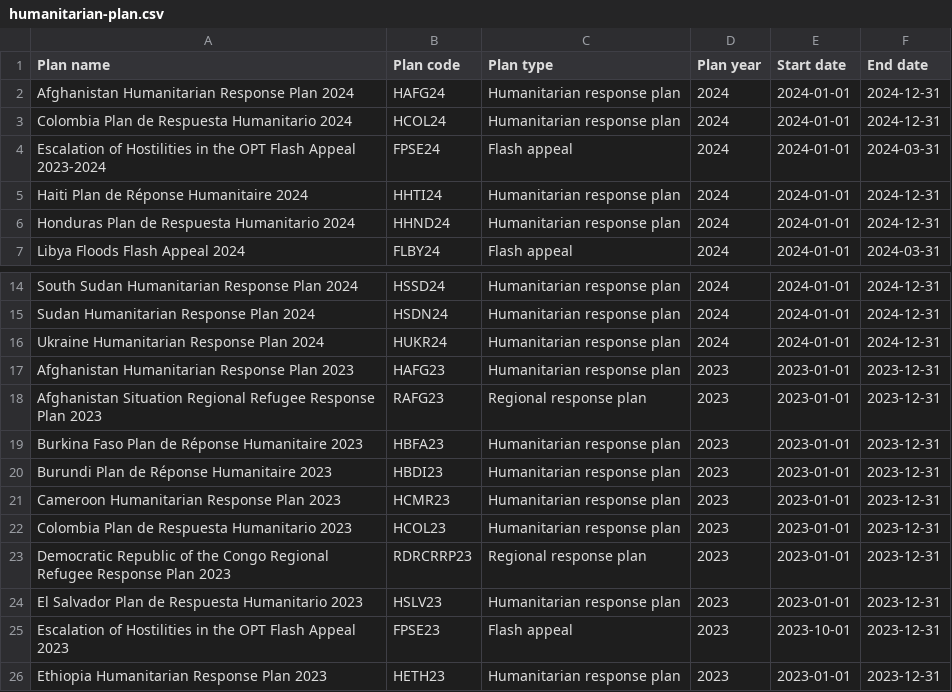
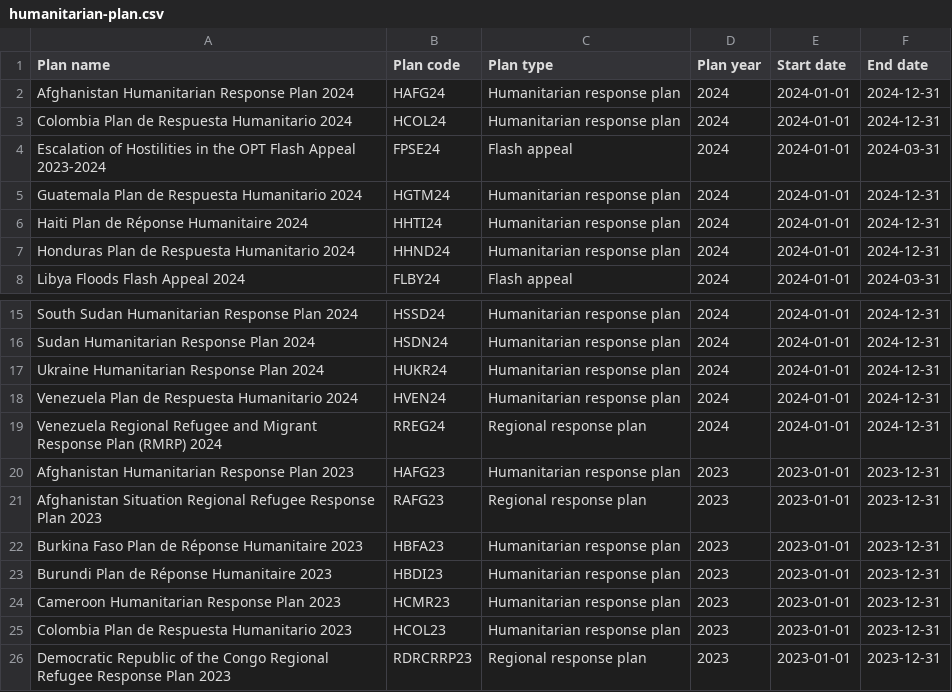
Before and after one commit to codeforIATI/humanitarian-plan-codelist, a CSV file: humanitarian-plan.csv, drawn as a sheet; only a part is shown, gaps mark what is left out; the shorter side is filled out with more unchanged rows.

Commit message:
deploy: fdc83e0ce707f3f0e980275f7f4587930dbedb23

```diff
--- a/humanitarian-plan.csv
+++ b/humanitarian-plan.csv
@@ -4,2 +4,3 @@ Colombia Plan de Respuesta Humanitario 2024,HCOL24,Humanitarian response plan,20
 Escalation of Hostilities in the OPT Flash Appeal 2023-2024,FPSE24,Flash appeal,2024,2024-01-01,2024-03-31
+Guatemala Plan de Respuesta Humanitario 2024,HGTM24,Humanitarian response plan,2024,2024-01-01,2024-12-31
 Haiti Plan de Réponse Humanitaire 2024,HHTI24,Humanitarian response plan,2024,2024-01-01,2024-12-31
@@ -16,2 +17,4 @@ Sudan Humanitarian Response Plan 2024,HSDN24,Humanitarian response plan,2024,202
 Ukraine Humanitarian Response Plan 2024,HUKR24,Humanitarian response plan,2024,2024-01-01,2024-12-31
+Venezuela Plan de Respuesta Humanitario 2024,HVEN24,Humanitarian response plan,2024,2024-01-01,2024-12-31
+Venezuela Regional Refugee and Migrant Response Plan (RMRP) 2024,RREG24,Regional response plan,2024,2024-01-01,2024-12-31
 Afghanistan Humanitarian Response Plan 2023,HAFG23,Humanitarian response plan,2023,2023-01-01,2023-12-31
```
